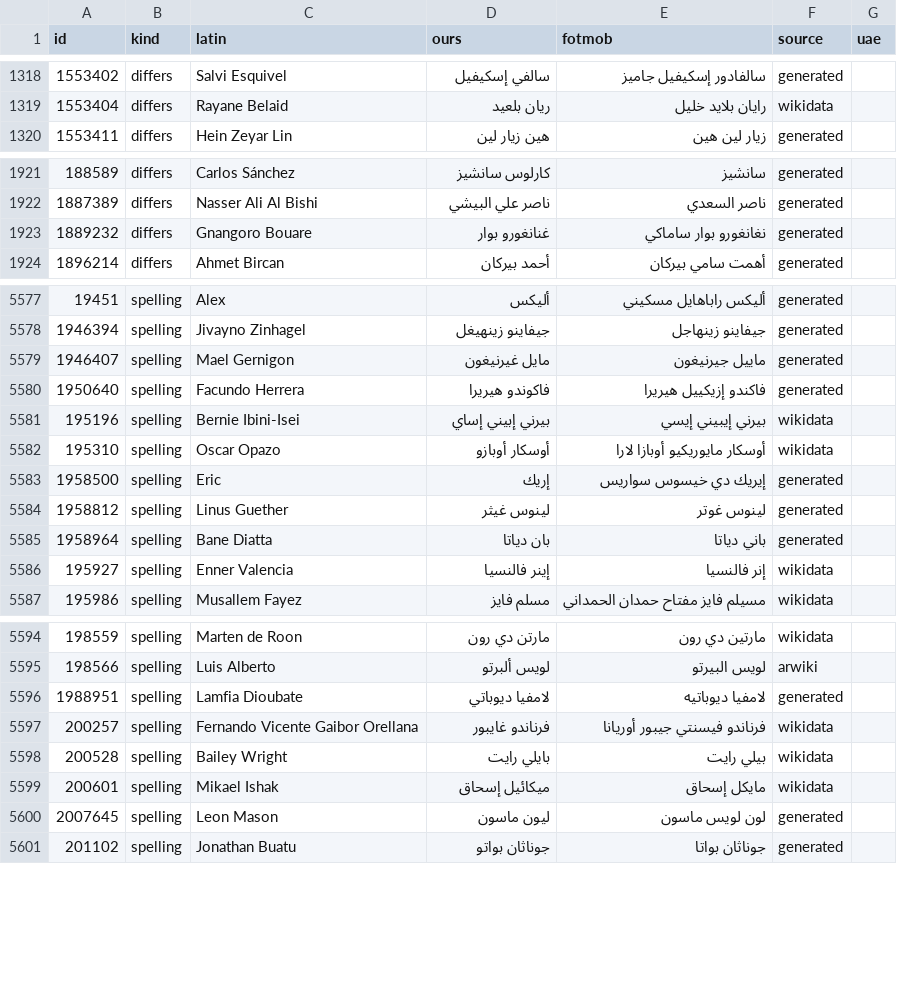
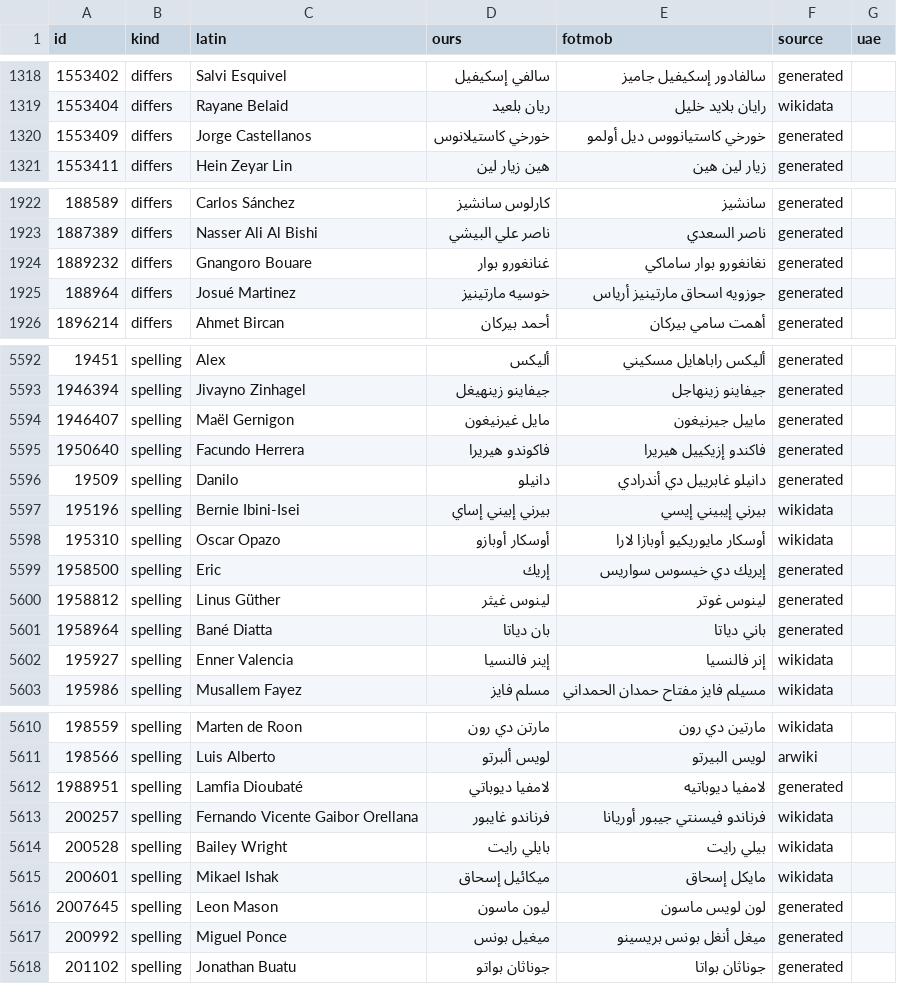
Before and after one commit to MrDMX7/elyoxe-football, a CSV file: names/review_fotmob.csv, drawn as a sheet; only a part is shown, gaps mark what is left out; the diff covers the shown part only.

```diff
--- a/names/review_fotmob.csv
+++ b/names/review_fotmob.csv
@@ -1319,2 +1319,3 @@ id,kind,latin,ours,fotmob,source,uae
 1553404,differs,Rayane Belaid,ريان بلعيد,رايان بلايد خليل,wikidata,
+1553409,differs,Jorge Castellanos,خورخي كاستيلانوس,خورخي كاستيانووس ديل أولمو,generated,
 1553411,differs,Hein Zeyar Lin,هين زيار لين,زيار لين هين,generated,
@@ -1923,2 +1924,3 @@ id,kind,latin,ours,fotmob,source,uae
 1889232,differs,Gnangoro Bouare,غنانغورو بوار,نغانغورو بوار ساماكي,generated,
+188964,differs,Josué Martinez,خوسيه مارتينيز,جوزويه اسحاق مارتينيز أرياس,generated,
 1896214,differs,Ahmet Bircan,أحمد بيركان,أهمت سامي بيركان,generated,
@@ -5578,4 +5593,5 @@ id,kind,latin,ours,fotmob,source,uae
 1946394,spelling,Jivayno Zinhagel,جيفاينو زينهيغل,جيفاينو زينهاجل,generated,
-1946407,spelling,Mael Gernigon,مايل غيرنيغون,ماييل جيرنيغون,generated,
+1946407,spelling,Maël Gernigon,مايل غيرنيغون,ماييل جيرنيغون,generated,
 1950640,spelling,Facundo Herrera,فاكوندو هيريرا,فاكندو إزيكييل هيريرا,generated,
+19509,spelling,Danilo,دانيلو,دانيلو غابرييل دي أندرادي,generated,
 195196,spelling,Bernie Ibini-Isei,بيرني إبيني إساي,بيرني إيبيني إيسي,wikidata,
@@ -5583,4 +5599,4 @@ id,kind,latin,ours,fotmob,source,uae
 1958500,spelling,Eric,إريك,إيريك دي خيسوس سواريس,generated,
-1958812,spelling,Linus Guether,لينوس غيثر,لينوس غوتر,generated,
-1958964,spelling,Bane Diatta,بان دياتا,باني دياتا,generated,
+1958812,spelling,Linus Güther,لينوس غيثر,لينوس غوتر,generated,
+1958964,spelling,Bané Diatta,بان دياتا,باني دياتا,generated,
 195927,spelling,Enner Valencia,إينر فالنسيا,إنر فالنسيا,wikidata,
@@ -5595,3 +5611,3 @@ id,kind,latin,ours,fotmob,source,uae
 198566,spelling,Luis Alberto,لويس ألبرتو,لويس البيرتو,arwiki,
-1988951,spelling,Lamfia Dioubate,لامفيا ديوباتي,لامفيا ديوباتيه,generated,
+1988951,spelling,Lamfia Dioubaté,لامفيا ديوباتي,لامفيا ديوباتيه,generated,
 200257,spelling,Fernando Vicente Gaibor Orellana,فرناندو غايبور,فرناندو فيسنتي جيبور أوريانا,wikidata,
@@ -5600,2 +5616,3 @@ id,kind,latin,ours,fotmob,source,uae
 2007645,spelling,Leon Mason,ليون ماسون,لون لويس ماسون,generated,
+200992,spelling,Miguel Ponce,ميغيل بونس,ميغل أنغل بونس بريسينو,generated,
 201102,spelling,Jonathan Buatu,جوناثان بواتو,جوناثان بواتا,generated,
```
Also changed, not shown: 19 added rows and 7 edited cells elsewhere in this file, names/review_uae.csv, 4 other files.
